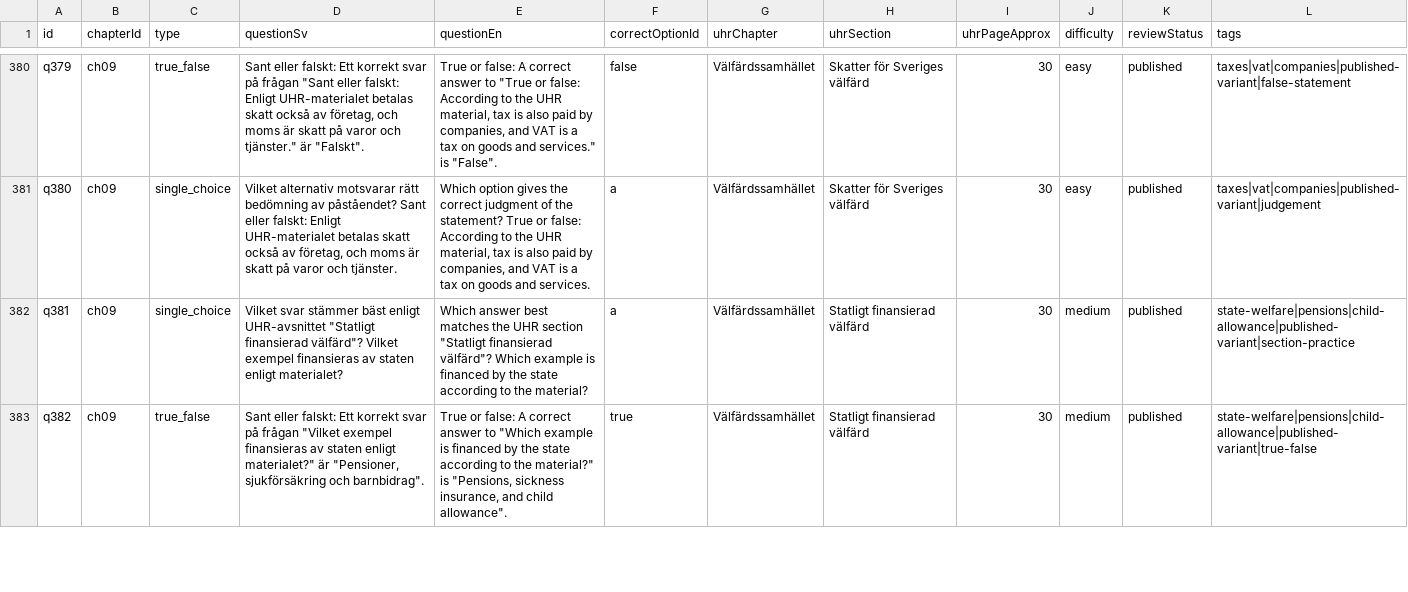
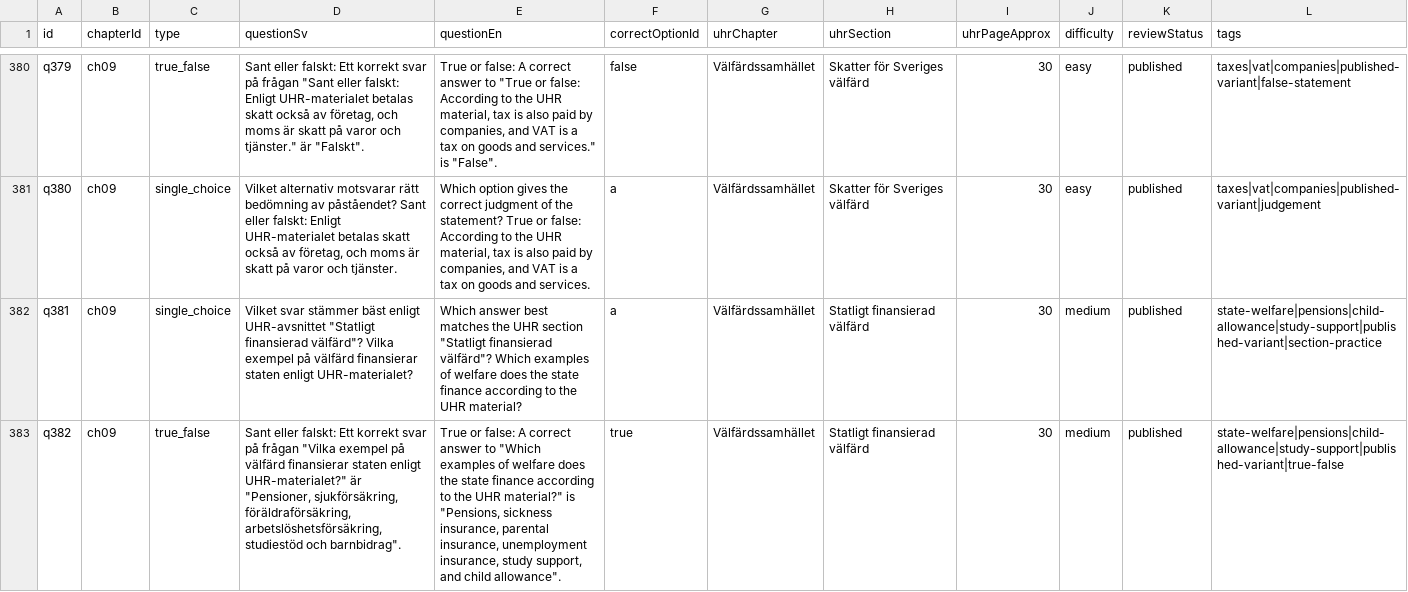
Before and after one commit to SzeChunYiu/Swedish_Civic_Test, a CSV file: content/question-bank.csv, drawn as a sheet; only a part is shown, gaps mark what is left out; the diff covers the shown part only; the diff names each change by its address in the sheet, - before the commit and + after, or states it on an @@ line.

Commit message:
content: tighten q071 state welfare

```diff
--- a/content/question-bank.csv
+++ b/content/question-bank.csv
-D382 (questionSv): …finansierad välfärd"? Vilket exempel finansieras av staten enligt materialet?
+D382 (questionSv): …finansierad välfärd"? Vilka exempel på välfärd finansierar staten enligt UHR-materialet?
-E382 (questionEn): …välfärd"? Which example is financed by the state according to the material?
+E382 (questionEn): …välfärd"? Which examples of welfare does the state finance according to the UHR material?
-L382 (tags): state-welfare|pensions|child-allowance|published-variant|section-practice
+L382 (tags): state-welfare|pensions|child-allowance|study-support|published-variant|section-practice
-D383 (questionSv): …på frågan "Vilket exempel finansieras av staten enligt materialet?" är "Pensioner, sjukförsäkring och barnbidrag".
+D383 (questionSv): …på frågan "Vilka exempel på välfärd finansierar staten enligt UHR-materialet?" är "Pensioner, sjukförsäkring, föräldraförsäkring, arbetslöshetsförsäkring, studiestöd och barnbidrag".
-E383 (questionEn): …to "Which example is financed by the state according to the material?" is "Pensions, sickness insurance, and child…
+E383 (questionEn): …to "Which examples of welfare does the state finance according to the UHR material?" is "Pensions, sickness insurance, parental insurance, unemployment insurance, study support, and child…
-L383 (tags): state-welfare|pensions|child-allowance|published-variant|true-false
+L383 (tags): state-welfare|pensions|child-allowance|study-support|published-variant|true-false
```
Also changed, not shown: 9 edited cells elsewhere in this file, 1 other file.
